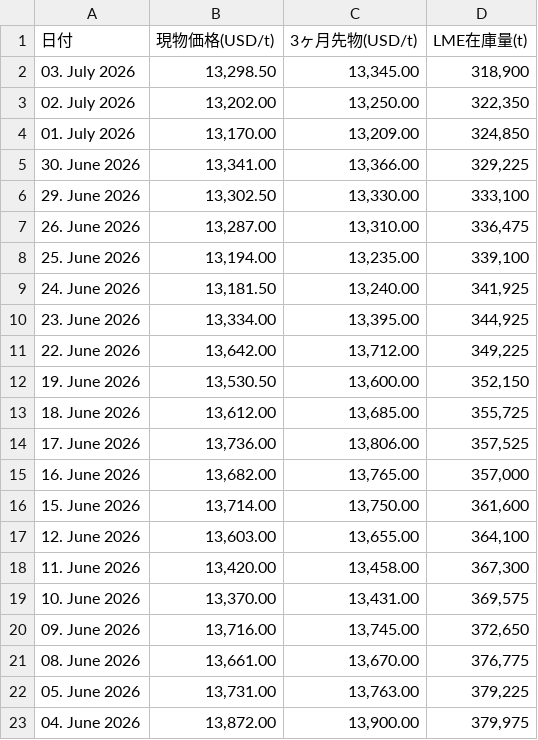
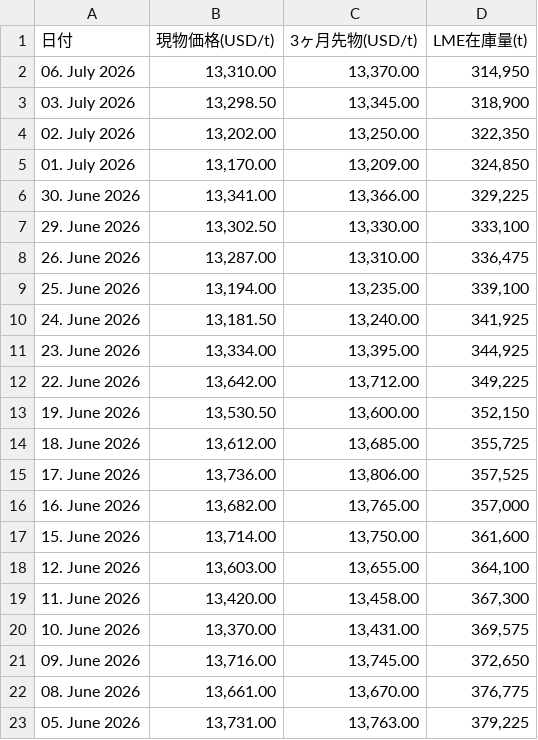
Before and after one commit to ym2000-coder/lme-copper-scraper, a CSV file: lme_copper_1month.csv, drawn as a sheet; removed rows and columns are numbered as before the commit, all else as after; the diff names each change by its address in the sheet, - before the commit and + after, or states it on an @@ line.

```diff
--- a/lme_copper_1month.csv
+++ b/lme_copper_1month.csv
+row 2: 06. July 2026 | 13,310.00 | 13,370.00 | 314,950
-row 23: 04. June 2026 | 13,872.00 | 13,900.00 | 379,975
```
